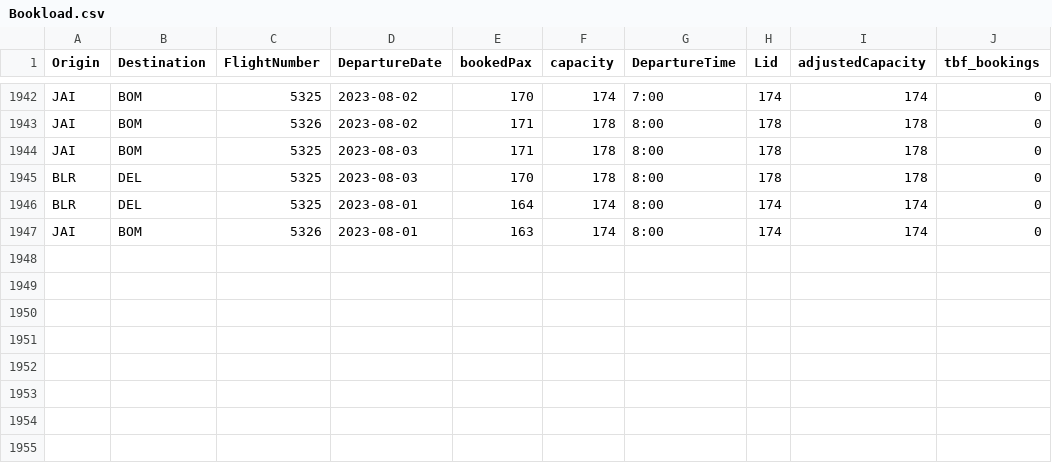
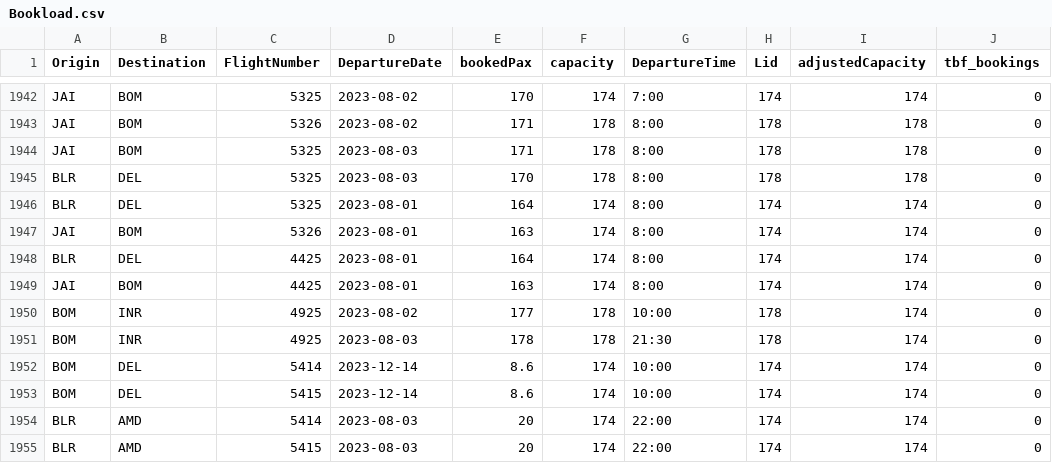
Before and after one commit to vivekbolla123/rm-allocation-serverless-funcs, a CSV file: QPDynamicAllocation/params/data/Bookload.csv, drawn as a sheet; only a part is shown, gaps mark what is left out; the diff names each change by its address in the sheet, - before the commit and + after, or states it on an @@ line.

```diff
--- a/QPDynamicAllocation/params/data/Bookload.csv
+++ b/QPDynamicAllocation/params/data/Bookload.csv
+row 1948: BLR | DEL | 4425 | 2023-08-01 | 164 | 174 | 8:00 | 174 | 174 | 0
+row 1949: JAI | BOM | 4425 | 2023-08-01 | 163 | 174 | 8:00 | 174 | 174 | 0
+row 1950: BOM | INR | 4925 | 2023-08-02 | 177 | 178 | 10:00 | 178 | 174 | 0
+row 1951: BOM | INR | 4925 | 2023-08-03 | 178 | 178 | 21:30 | 178 | 174 | 0
+row 1952: BOM | DEL | 5414 | 2023-12-14 | 8.6 | 174 | 10:00 | 174 | 174 | 0
+row 1953: BOM | DEL | 5415 | 2023-12-14 | 8.6 | 174 | 10:00 | 174 | 174 | 0
+row 1954: BLR | AMD | 5414 | 2023-08-03 | 20 | 174 | 22:00 | 174 | 174 | 0
+row 1955: BLR | AMD | 5415 | 2023-08-03 | 20 | 174 | 22:00 | 174 | 174 | 0
```
Also changed, not shown: QPDynamicAllocation/params/data/MarketList.csv, QPDynamicAllocation/params/data/booking_fare_data.csv, 3 other files.
